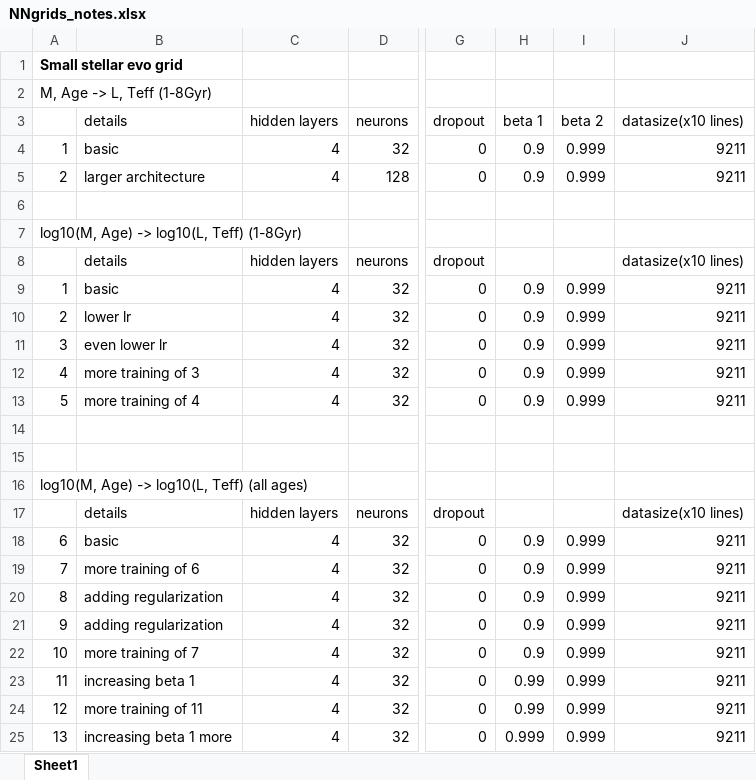
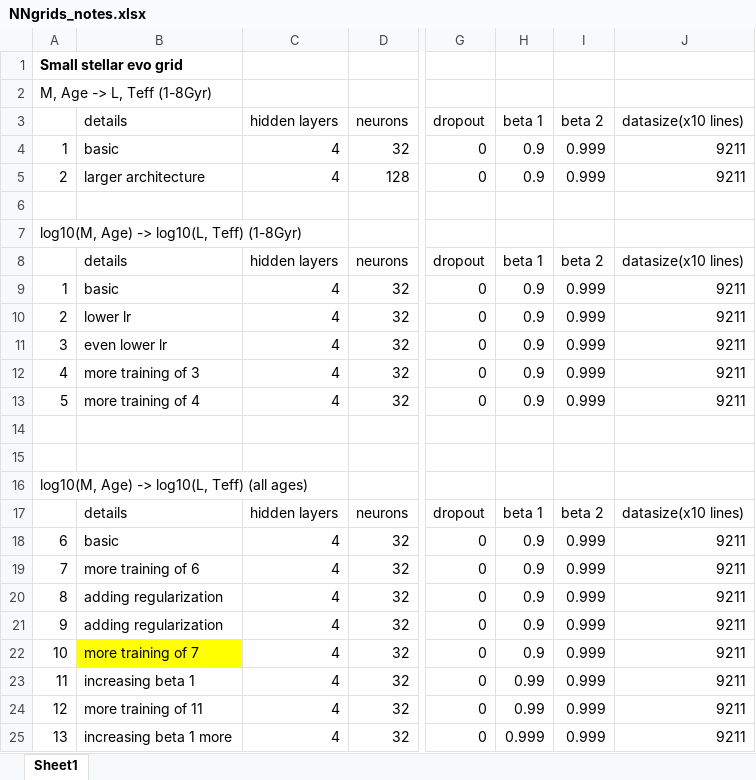
Before and after one commit to Harry-Westwood/Y4-Project-InterNeuralStellar, an Excel workbook: Hin's_files/NNgrids_notes.xlsx, sheet Sheet1, drawn as a sheet; only a part is shown, gaps mark what is left out; values as stored, in another font and other column widths than the file's, no borders; the diff covers the shown part only; the diff names each change by its address in the sheet, - before the commit and + after, or states it on an @@ line.

```diff
--- a/Hin's_files/NNgrids_notes.xlsx (sheet Sheet1)
+++ b/Hin's_files/NNgrids_notes.xlsx (sheet Sheet1)
-H8 (beta 1): (empty)
+H8 (beta 1): beta 1
-I8 (beta 2): (empty)
+I8 (beta 2): beta 2
-H17 (beta 1): (empty)
+H17 (beta 1): beta 1
-I17 (beta 2): (empty)
+I17 (beta 2): beta 2
-B22 fill: none
+B22 fill: #FFFF00
```
Also changed, not shown: 14 added rows, 7 edited cells and cell formats elsewhere in this sheet.
